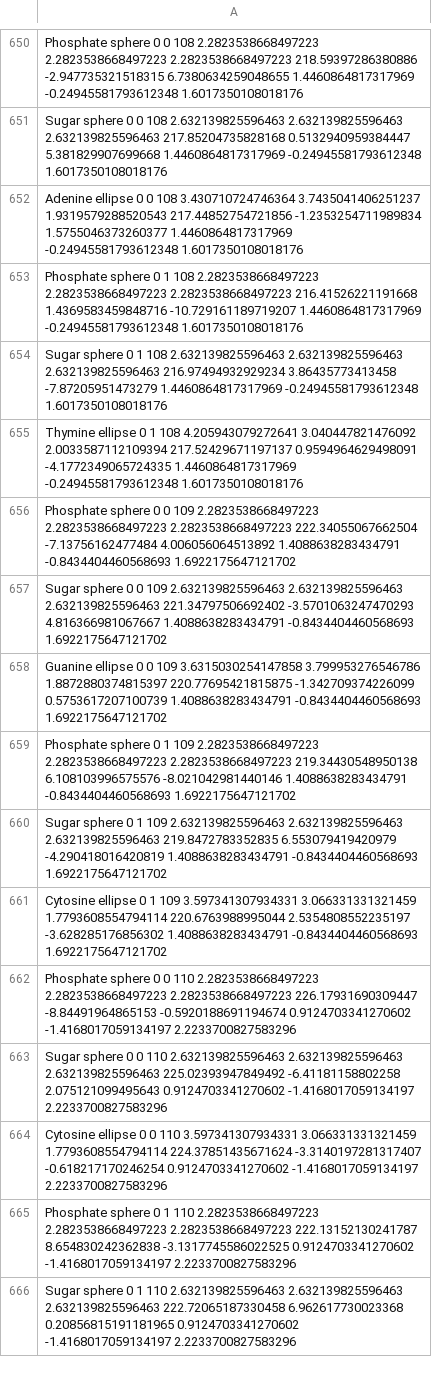
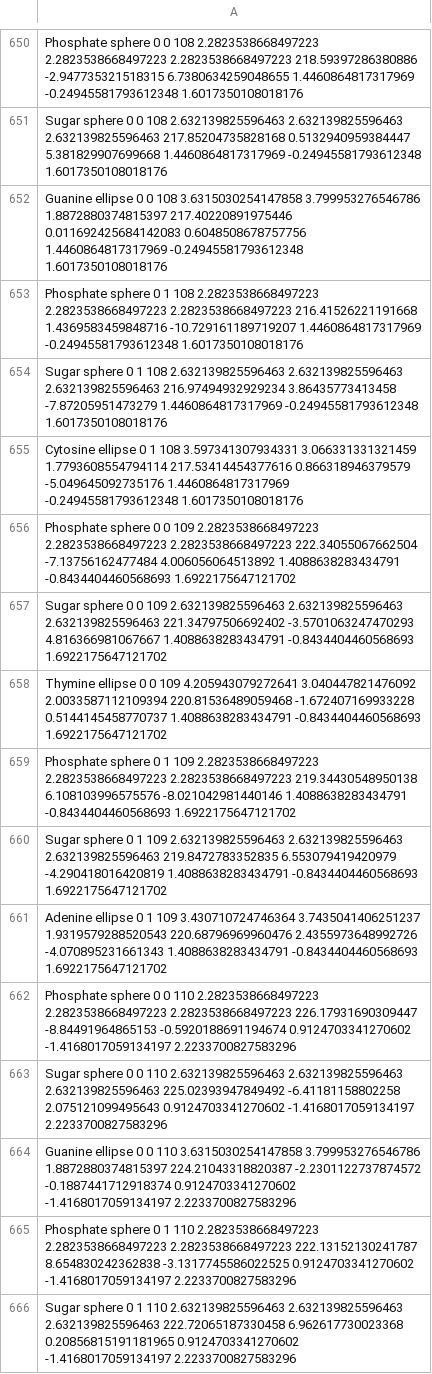
Before and after one commit to tranngochoang/molecular-docs, a CSV file: assets/csv/50nm_turn.csv, drawn as a sheet; only a part is shown, gaps mark what is left out; the diff covers the shown part only.

```diff
--- a/assets/csv/50nm_turn.csv
+++ b/assets/csv/50nm_turn.csv
@@ -651,15 +651,15 @@ Phosphate sphere 0 0 108 2.2823538668497223 2.2823538668497223 2.282353866849722
 Sugar sphere 0 0 108 2.632139825596463 2.632139825596463 2.632139825596463 217.85204735828168 0.5132940959384447 5.381829907699668 1.4460864817317969 -0.24945581793612348 1.6017350108018176
-Adenine ellipse 0 0 108 3.430710724746364 3.7435041406251237 1.9319579288520543 217.44852754721856 -1.2353254711989834 1.5755046373260377 1.4460864817317969 -0.24945581793612348 1.6017350108018176
+Guanine ellipse 0 0 108 3.6315030254147858 3.799953276546786 1.8872880374815397 217.40220891975446 0.011692425684142083 0.6048508678757756 1.4460864817317969 -0.24945581793612348 1.6017350108018176
 Phosphate sphere 0 1 108 2.2823538668497223 2.2823538668497223 2.2823538668497223 216.41526221191668 1.4369583459848716 -10.729161189719207 1.4460864817317969 -0.24945581793612348 1.6017350108018176
 Sugar sphere 0 1 108 2.632139825596463 2.632139825596463 2.632139825596463 216.97494932929234 3.86435773413458 -7.87205951473279 1.4460864817317969 -0.24945581793612348 1.6017350108018176
-Thymine ellipse 0 1 108 4.205943079272641 3.040447821476092 2.0033587112109394 217.52429671197137 0.9594964629498091 -4.1772349065724335 1.4460864817317969 -0.24945581793612348 1.6017350108018176
+Cytosine ellipse 0 1 108 3.597341307934331 3.066331331321459 1.7793608554794114 217.53414454377616 0.866318946379579 -5.049645092735176 1.4460864817317969 -0.24945581793612348 1.6017350108018176
 Phosphate sphere 0 0 109 2.2823538668497223 2.2823538668497223 2.2823538668497223 222.34055067662504 -7.13756162477484 4.006056064513892 1.4088638283434791 -0.8434404460568693 1.6922175647121702
 Sugar sphere 0 0 109 2.632139825596463 2.632139825596463 2.632139825596463 221.34797506692402 -3.5701063247470293 4.816366981067667 1.4088638283434791 -0.8434404460568693 1.6922175647121702
-Guanine ellipse 0 0 109 3.6315030254147858 3.799953276546786 1.8872880374815397 220.77695421815875 -1.342709374226099 0.5753617207100739 1.4088638283434791 -0.8434404460568693 1.6922175647121702
+Thymine ellipse 0 0 109 4.205943079272641 3.040447821476092 2.0033587112109394 220.81536489059468 -1.672407169933228 0.5144145458770737 1.4088638283434791 -0.8434404460568693 1.6922175647121702
 Phosphate sphere 0 1 109 2.2823538668497223 2.2823538668497223 2.2823538668497223 219.34430548950138 6.108103996575576 -8.021042981440146 1.4088638283434791 -0.8434404460568693 1.6922175647121702
 Sugar sphere 0 1 109 2.632139825596463 2.632139825596463 2.632139825596463 219.8472783352835 6.553079419420979 -4.290418016420819 1.4088638283434791 -0.8434404460568693 1.6922175647121702
-Cytosine ellipse 0 1 109 3.597341307934331 3.066331331321459 1.7793608554794114 220.6763988995044 2.5354808552235197 -3.628285176856302 1.4088638283434791 -0.8434404460568693 1.6922175647121702
+Adenine ellipse 0 1 109 3.430710724746364 3.7435041406251237 1.9319579288520543 220.68796969960476 2.4355973648992726 -4.070895231661343 1.4088638283434791 -0.8434404460568693 1.6922175647121702
 Phosphate sphere 0 0 110 2.2823538668497223 2.2823538668497223 2.2823538668497223 226.17931690309447 -8.84491964865153 -0.5920188691194674 0.9124703341270602 -1.4168017059134197 2.2233700827583296
 Sugar sphere 0 0 110 2.632139825596463 2.632139825596463 2.632139825596463 225.02393947849492 -6.41181158802258 2.075121099495643 0.9124703341270602 -1.4168017059134197 2.2233700827583296
-Cytosine ellipse 0 0 110 3.597341307934331 3.066331331321459 1.7793608554794114 224.37851435671624 -3.3140197281317407 -0.618217170246254 0.9124703341270602 -1.4168017059134197 2.2233700827583296
+Guanine ellipse 0 0 110 3.6315030254147858 3.799953276546786 1.8872880374815397 224.21043318820387 -2.2301122737874572 -0.1887441712918374 0.9124703341270602 -1.4168017059134197 2.2233700827583296
 Phosphate sphere 0 1 110 2.2823538668497223 2.2823538668497223 2.2823538668497223 222.13152130241787 8.654830242362838 -3.1317745586022525 0.9124703341270602 -1.4168017059134197 2.2233700827583296
```
Also changed, not shown: 160 edited cells elsewhere in this file, assets/csv/50nm_4_straight.csv, assets/csv/50nm_4_turn.csv, 19 other files.
